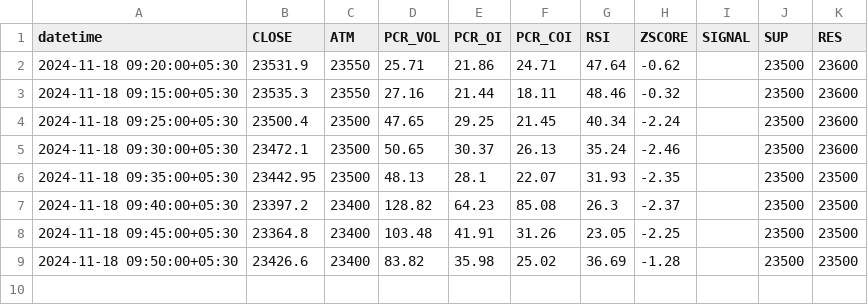
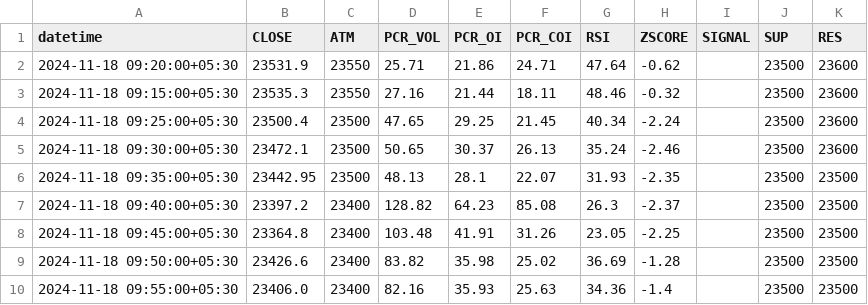
Before and after one commit to rameshkabade/data, a CSV file: NIFTY.csv, drawn as a sheet; the diff names each change by its address in the sheet, - before the commit and + after, or states it on an @@ line.

Commit message:
Updated NIFTY.csv with new data

```diff
--- a/NIFTY.csv
+++ b/NIFTY.csv
+row 10: 2024-11-18 09:55:00+05:30 | 23406.0 | 23400 | 82.16 | 35.93 | 25.63 | 34.36 | -1.4 |  | 23500 | 23500
```
